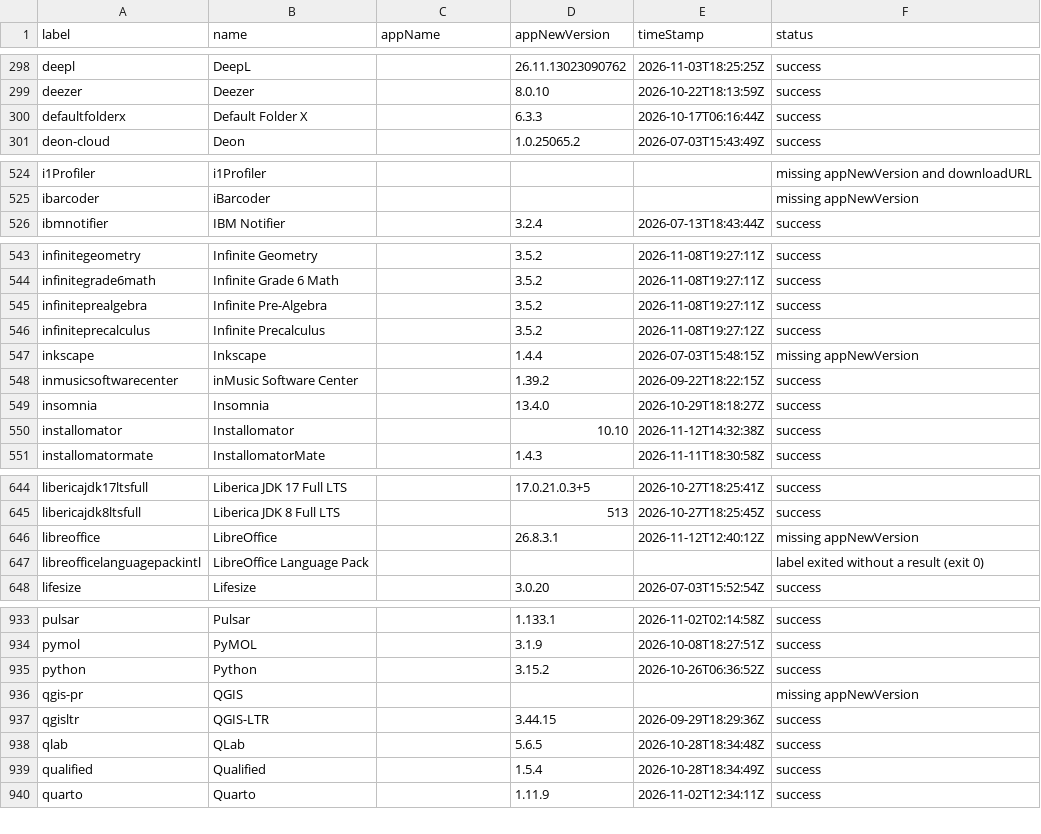
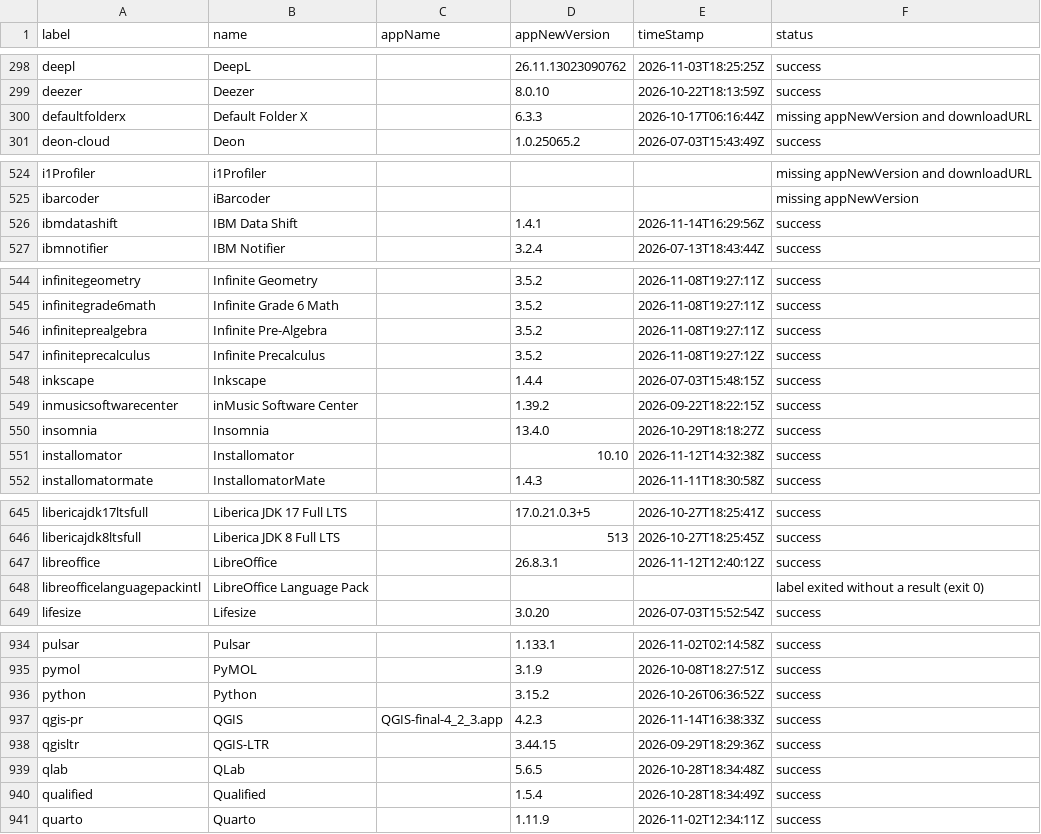
Before and after one commit to gilburns/Installomator-Tracker, a CSV file: label_status.csv, drawn as a sheet; only a part is shown, gaps mark what is left out; the diff covers the shown part only.

```diff
--- a/label_status.csv
+++ b/label_status.csv
@@ -299,3 +299,3 @@
 "deezer","Deezer","","8.0.10","2026-10-22T18:13:59Z","success"
-"defaultfolderx","Default Folder X","","6.3.3","2026-10-17T06:16:44Z","success"
+"defaultfolderx","Default Folder X","","6.3.3","2026-10-17T06:16:44Z","missing appNewVersion and downloadURL"
 "deon-cloud","Deon","","1.0.25065.2","2026-07-03T15:43:49Z","success"
@@ -525,2 +525,3 @@
 "ibarcoder","iBarcoder","","","","missing appNewVersion"
+"ibmdatashift","IBM Data Shift","","1.4.1","2026-11-14T16:29:56Z","success"
 "ibmnotifier","IBM Notifier","","3.2.4","2026-07-13T18:43:44Z","success"
@@ -546,3 +547,3 @@
 "infiniteprecalculus","Infinite Precalculus","","3.5.2","2026-11-08T19:27:12Z","success"
-"inkscape","Inkscape","","1.4.4","2026-07-03T15:48:15Z","missing appNewVersion"
+"inkscape","Inkscape","","1.4.4","2026-07-03T15:48:15Z","success"
 "inmusicsoftwarecenter","inMusic Software Center","","1.39.2","2026-09-22T18:22:15Z","success"
@@ -645,3 +646,3 @@
 "libericajdk8ltsfull","Liberica JDK 8 Full LTS","","513","2026-10-27T18:25:45Z","success"
-"libreoffice","LibreOffice","","26.8.3.1","2026-11-12T12:40:12Z","missing appNewVersion"
+"libreoffice","LibreOffice","","26.8.3.1","2026-11-12T12:40:12Z","success"
 "libreofficelanguagepackintl","LibreOffice Language Pack","","","","label exited without a result (exit 0)"
@@ -935,3 +936,3 @@
 "python","Python","","3.15.2","2026-10-26T06:36:52Z","success"
-"qgis-pr","QGIS","","","","missing appNewVersion"
+"qgis-pr","QGIS","QGIS-final-4_2_3.app","4.2.3","2026-11-14T16:38:33Z","success"
 "qgisltr","QGIS-LTR","","3.44.15","2026-09-29T18:29:36Z","success"
```
Also changed, not shown: 2 edited cells elsewhere in this file, 3 other files.
